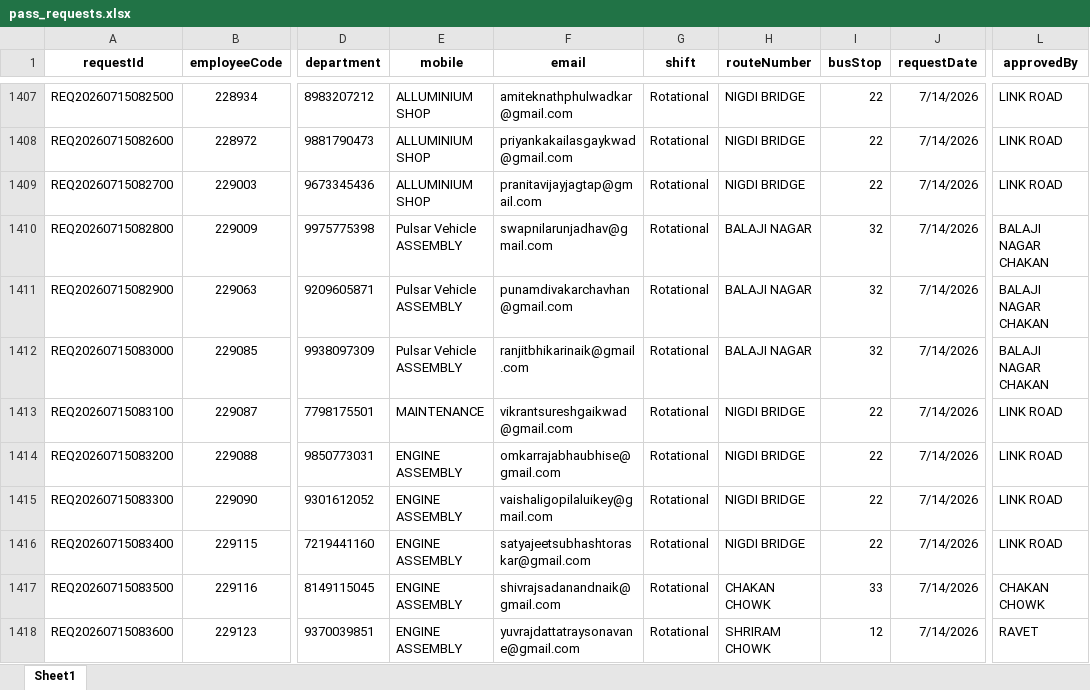
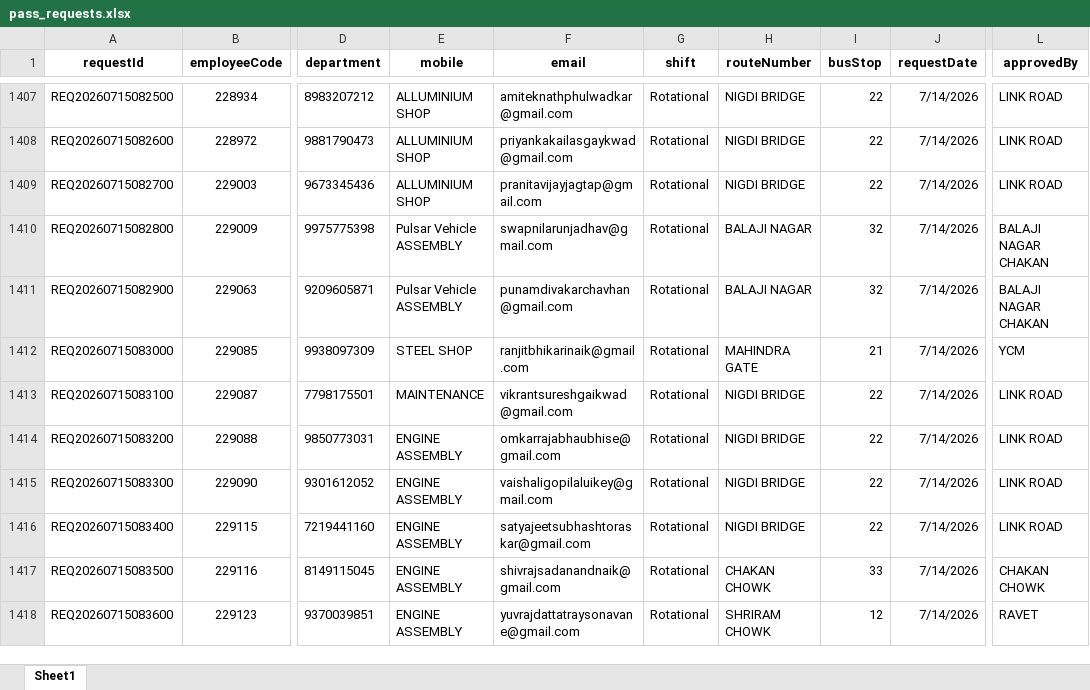
Before and after one commit to bharteshsavale2112/SHARED-SUPPORT-SERVICE-APP-, an Excel workbook: pass_requests.xlsx, sheet Sheet1, drawn as a sheet; only a part is shown, gaps mark what is left out; values as stored, in another font and other column widths than the file's, no borders; conditional formats not drawn; the diff names each change by its address in the sheet, - before the commit and + after, or states it on an @@ line.

```diff
--- a/pass_requests.xlsx (sheet Sheet1)
+++ b/pass_requests.xlsx (sheet Sheet1)
-E1412 (mobile): Pulsar Vehicle ASSEMBLY
+E1412 (mobile): STEEL SHOP
-H1412 (routeNumber): BALAJI NAGAR
+H1412 (routeNumber): MAHINDRA GATE
-I1412 (busStop): 32
+I1412 (busStop): 21
-L1412 (approvedBy): BALAJI NAGAR CHAKAN
+L1412 (approvedBy): YCM
```
Also changed, not shown: employees.xlsx, passes.xlsx, 1 other file.
